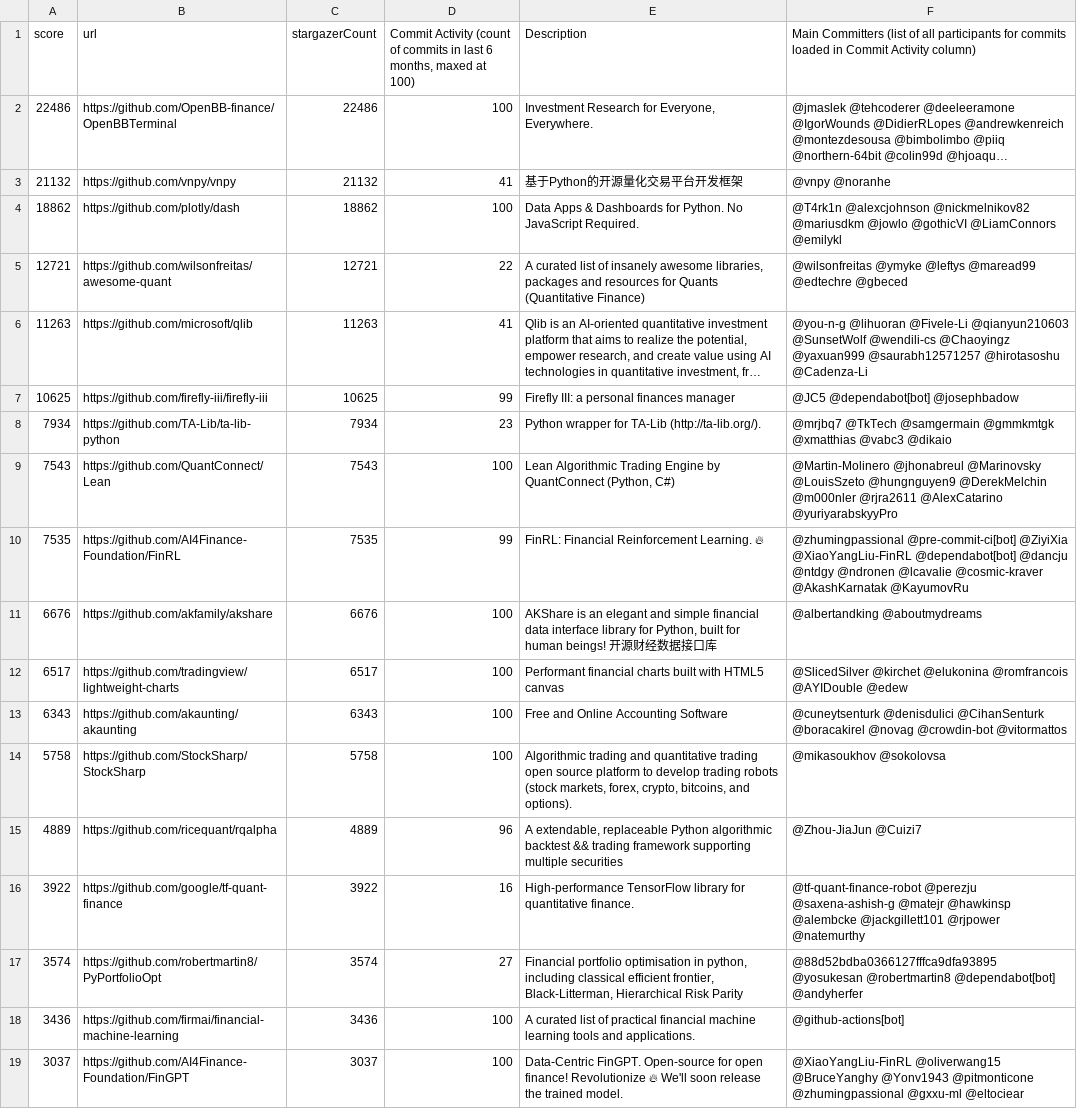
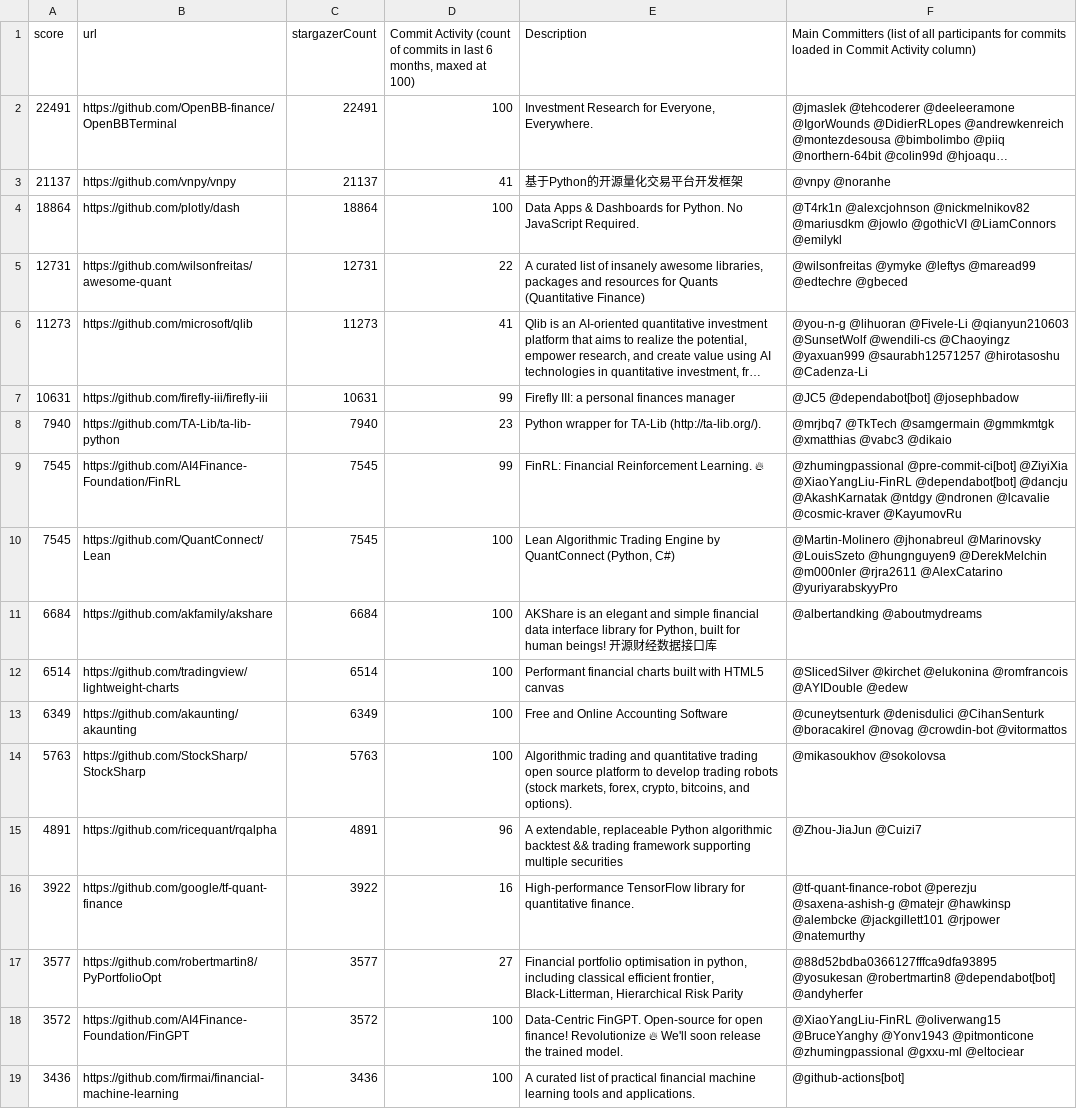
Before and after one commit to finos-labs/project-analysis, a CSV file: finance-topic.csv, drawn as a sheet; only a part is shown; long unchanged cells end in …; removed rows and columns are numbered as before the commit, all else as after; the diff covers the shown part only; the diff names each change by its address in the sheet, - before the commit and + after, or states it on an @@ line.

Commit message:
Landscape Scanning Generated File

```diff
--- a/finance-topic.csv
+++ b/finance-topic.csv
-A2 (score): 22486
+A2 (score): 22491
-C2 (stargazerCount): 22486
+C2 (stargazerCount): 22491
-A3 (score): 21132
+A3 (score): 21137
-C3 (stargazerCount): 21132
+C3 (stargazerCount): 21137
-A4 (score): 18862
+A4 (score): 18864
-C4 (stargazerCount): 18862
+C4 (stargazerCount): 18864
-A5 (score): 12721
+A5 (score): 12731
-C5 (stargazerCount): 12721
+C5 (stargazerCount): 12731
-A6 (score): 11263
+A6 (score): 11273
-C6 (stargazerCount): 11263
+C6 (stargazerCount): 11273
-A7 (score): 10625
+A7 (score): 10631
-C7 (stargazerCount): 10625
+C7 (stargazerCount): 10631
-A8 (score): 7934
+A8 (score): 7940
-C8 (stargazerCount): 7934
+C8 (stargazerCount): 7940
+row 9: 7545 | https://github.com/AI4Finance-Foundation/FinRL | 7545 | 99 | FinRL: Financial Reinforcement Learning. 🔥 | @zhumingpassional @pre-commit-ci[bot] @ZiyiXia @XiaoYangLiu-FinRL @dependabot[bot] @dancju @AkashKarnatak @ntdgy @ndronen @lcavalie @cosmic-kraver @KayumovRu
-A10 (score): 7543
+A10 (score): 7545
-C10 (stargazerCount): 7543
+C10 (stargazerCount): 7545
-row 10: 7535 | https://github.com/AI4Finance-Foundation/FinRL | 7535 | 99 | FinRL: Financial Reinforcement Learning. 🔥 | @zhumingpassional @pre-commit-ci[bot] @ZiyiXia @XiaoYangLiu-FinRL @dependabot[bot] @dancju @ntdgy @ndronen @lcavalie @cosmic-kraver @AkashKarnatak @KayumovRu
-A11 (score): 6676
+A11 (score): 6684
-C11 (stargazerCount): 6676
+C11 (stargazerCount): 6684
-A12 (score): 6517
+A12 (score): 6514
-C12 (stargazerCount): 6517
+C12 (stargazerCount): 6514
-A13 (score): 6343
+A13 (score): 6349
-C13 (stargazerCount): 6343
+C13 (stargazerCount): 6349
-A14 (score): 5758
+A14 (score): 5763
-C14 (stargazerCount): 5758
+C14 (stargazerCount): 5763
-A15 (score): 4889
+A15 (score): 4891
-C15 (stargazerCount): 4889
+C15 (stargazerCount): 4891
-A17 (score): 3574
+A17 (score): 3577
-C17 (stargazerCount): 3574
+C17 (stargazerCount): 3577
+row 18: 3572 | https://github.com/AI4Finance-Foundation/FinGPT | 3572 | 100 | Data-Centric FinGPT. Open-source for open finance! Revolutionize 🔥 We'll soon release the trained model. | @XiaoYangLiu-FinRL @oliverwang15 @BruceYanghy @Yonv1943 @pitmonticone @zhumingpassional @gxxu-ml @eltociear
-row 19: 3037 | https://github.com/AI4Finance-Foundation/FinGPT | 3037 | 100 | Data-Centric FinGPT. Open-source for open finance! Revolutionize 🔥 We'll soon release the trained model. | @XiaoYangLiu-FinRL @oliverwang15 @BruceYanghy @Yonv1943 @pitmonticone @zhumingpassional @gxxu-ml @eltociear
```
Also changed, not shown: 2 added rows, 2 removed rows and 58 edited cells elsewhere in this file.
